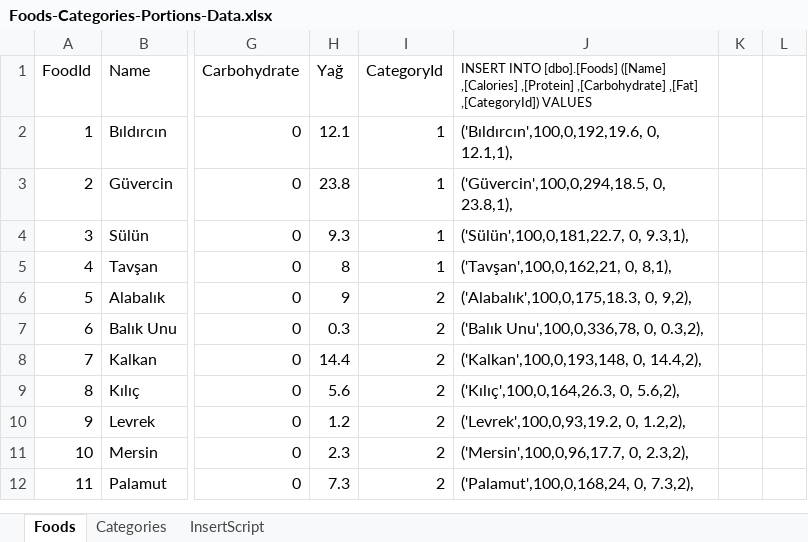
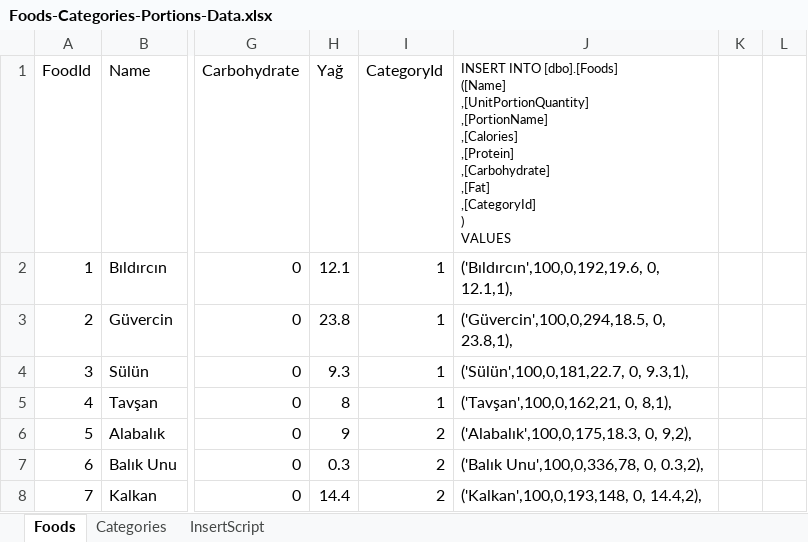
Before and after one commit to svolkancav/GetBalance, an Excel workbook: GetBalance.DATA/DB-DataScript/Foods-Categories-Portions-Data.xlsx, sheet Foods, drawn as a sheet; only a part is shown, gaps mark what is left out; the shorter side is filled out with more unchanged rows; values as stored, in another font and other column widths than the file's, no borders; ↵ is a line break in a cell; the diff names each change by its address in the sheet, - before the commit and + after, or states it on an @@ line.

Commit message:
excel revize

```diff
--- a/GetBalance.DATA/DB-DataScript/Foods-Categories-Portions-Data.xlsx (sheet Foods)
+++ b/GetBalance.DATA/DB-DataScript/Foods-Categories-Portions-Data.xlsx (sheet Foods)
-J1: …[dbo].[Foods] ([Name] ,[Calories] ,[Protein] ,[Carbohydrate] ,[Fat] ,[CategoryId]) VALUES
+J1: …[dbo].[Foods] ↵ ([Name] ↵ ,[UnitPortionQuantity] ↵ ,[PortionName] ↵ ,[Calories] ↵ ,[Protein] ↵ ,[Carbohydrate] ↵ ,[Fat] ↵ ,[CategoryId] ↵ ) ↵ VALUES
```
Also changed, not shown: charts or pictures.
